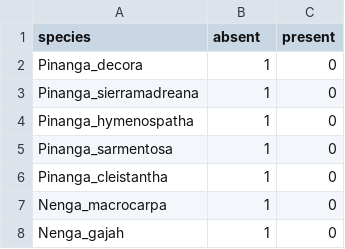
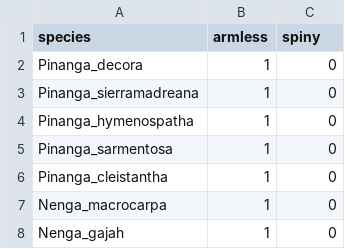
Before and after one commit to eknery/disciplina_MFC, a CSV file: aula_05/práticas/dados/arecaceae_data.csv, drawn as a sheet; only a part is shown.

```diff
--- a/aula_05/práticas/dados/arecaceae_data.csv
+++ b/aula_05/práticas/dados/arecaceae_data.csv
@@ -1,2 +1,2 @@
-"species","absent","present"
+"species","armless","spiny"
 "Pinanga_decora",1,0
```
Also changed, not shown: 1 other file.
